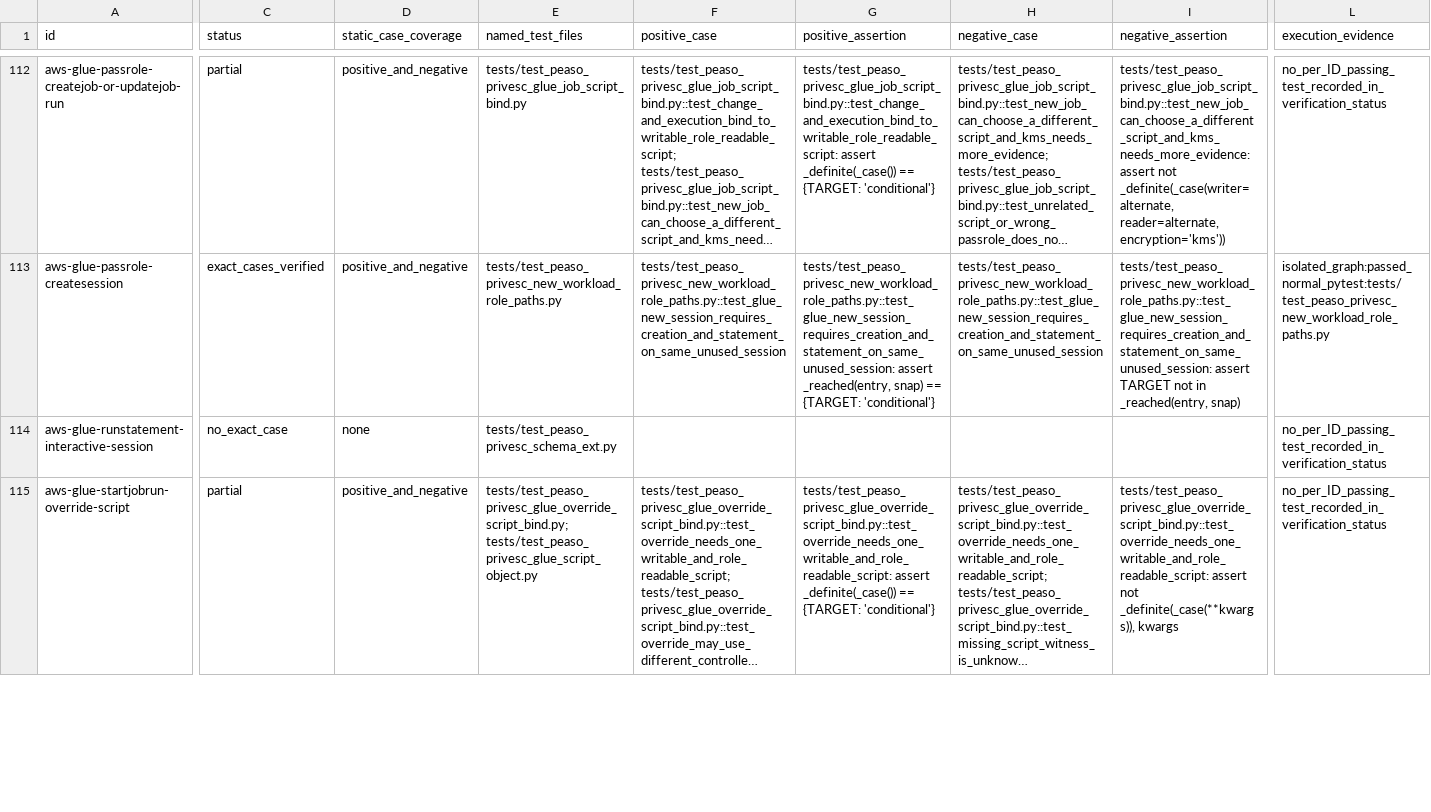
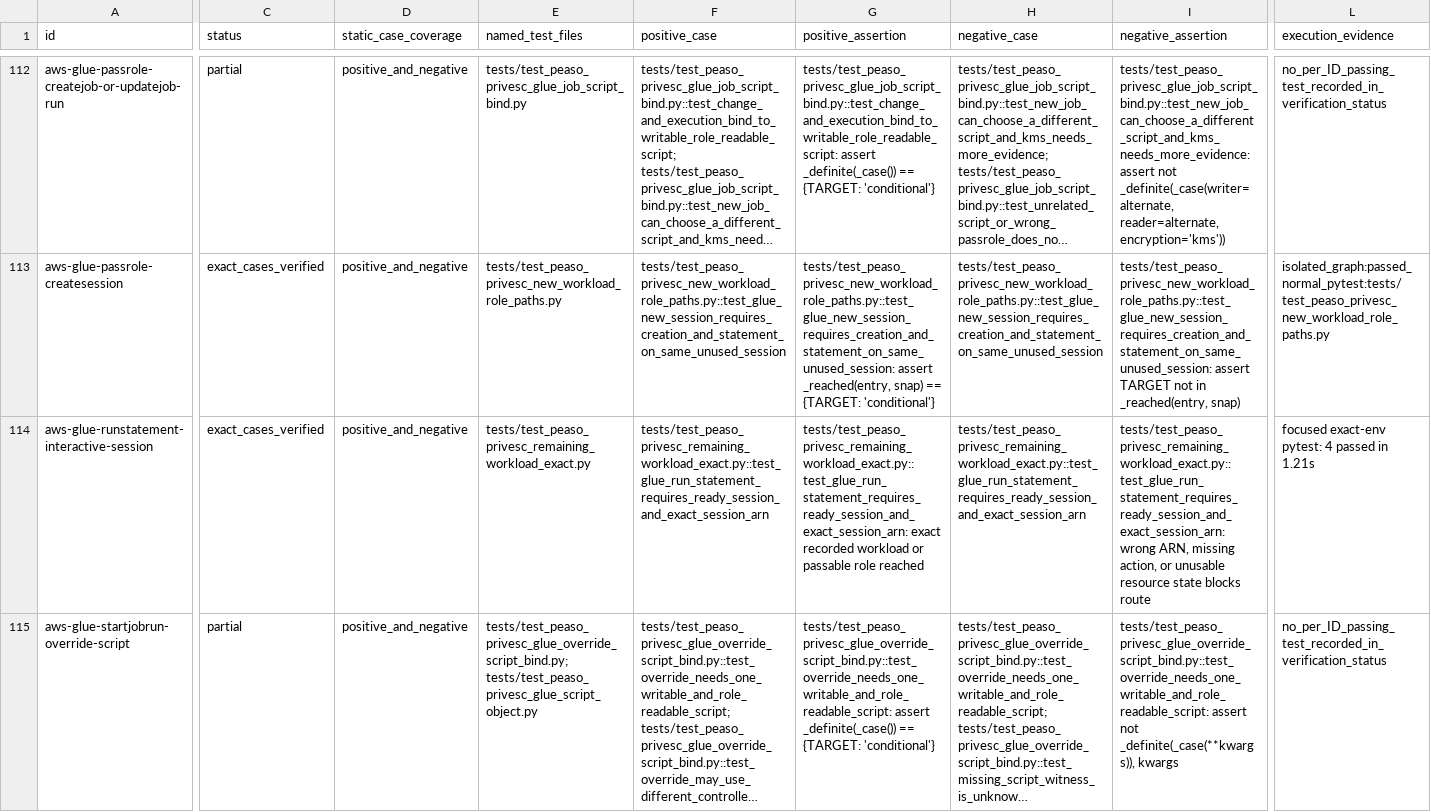
Before and after one commit to peass-ng/Blue-CloudPEASS, a TSV file: work_aws_privesc_review/route-case-coverage.tsv, drawn as a sheet; only a part is shown, gaps mark what is left out; long unchanged cells end in …; the diff covers the shown part only; the diff names each change by its address in the sheet, - before the commit and + after, or states it on an @@ line.

Commit message:
test: verify exact Glue notebook and SSM activation routes

```diff
--- a/work_aws_privesc_review/route-case-coverage.tsv
+++ b/work_aws_privesc_review/route-case-coverage.tsv
-C114 (status): no_exact_case
+C114 (status): exact_cases_verified
-D114 (static_case_coverage): none
+D114 (static_case_coverage): positive_and_negative
-E114 (named_test_files): tests/test_peaso_privesc_schema_ext.py
+E114 (named_test_files): tests/test_peaso_privesc_remaining_workload_exact.py
-F114 (positive_case): (empty)
+F114 (positive_case): tests/test_peaso_privesc_remaining_workload_exact.py::test_glue_run_statement_requires_ready_session_and_exact_session_arn
-G114 (positive_assertion): (empty)
+G114 (positive_assertion): tests/test_peaso_privesc_remaining_workload_exact.py::test_glue_run_statement_requires_ready_session_and_exact_session_arn: exact recorded workload or passable role reached
-H114 (negative_case): (empty)
+H114 (negative_case): tests/test_peaso_privesc_remaining_workload_exact.py::test_glue_run_statement_requires_ready_session_and_exact_session_arn
-I114 (negative_assertion): (empty)
+I114 (negative_assertion): tests/test_peaso_privesc_remaining_workload_exact.py::test_glue_run_statement_requires_ready_session_and_exact_session_arn: wrong ARN, missing action, or unusable resource state blocks route
-L114 (execution_evidence): no_per_ID_passing_test_recorded_in_verification_status
+L114 (execution_evidence): focused exact-env pytest: 4 passed in 1.21s
```
Also changed, not shown: 32 edited cells elsewhere in this file, 1 other file.
